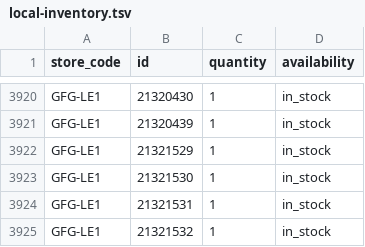
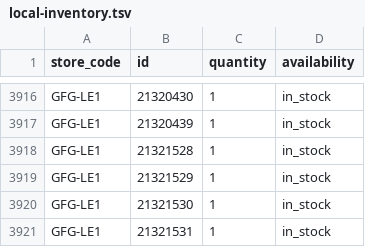
Before and after one commit to Geekmagic1983/gfg-local-inventory, a TSV file: docs/local-inventory.tsv, drawn as a sheet; only a part is shown, gaps mark what is left out; the shorter side is filled out with more unchanged rows; the diff covers the shown part only; the diff names each change by its address in the sheet, - before the commit and + after, or states it on an @@ line.

```diff
--- a/docs/local-inventory.tsv
+++ b/docs/local-inventory.tsv
+row 3918: GFG-LE1 | 21321528 | 1 | in_stock
```
Also changed, not shown: 3 added rows, 4 removed rows and 2 edited cells elsewhere in this file.
